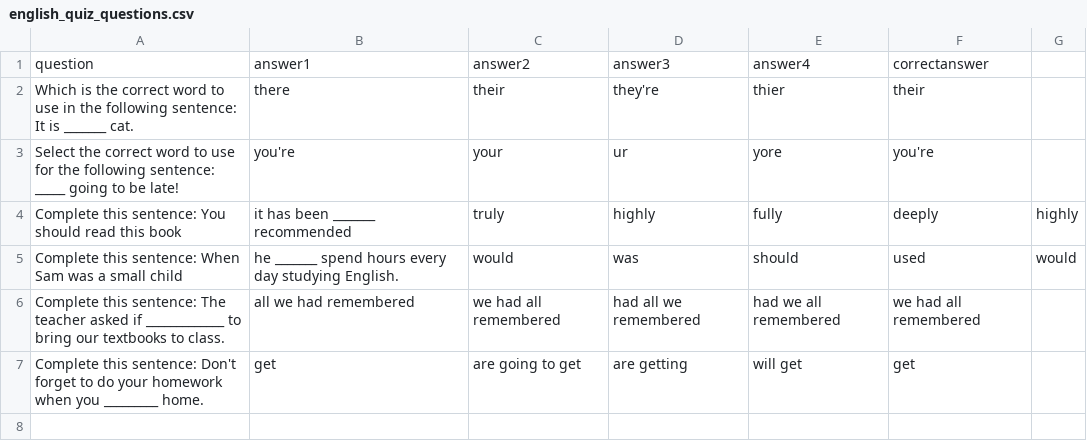
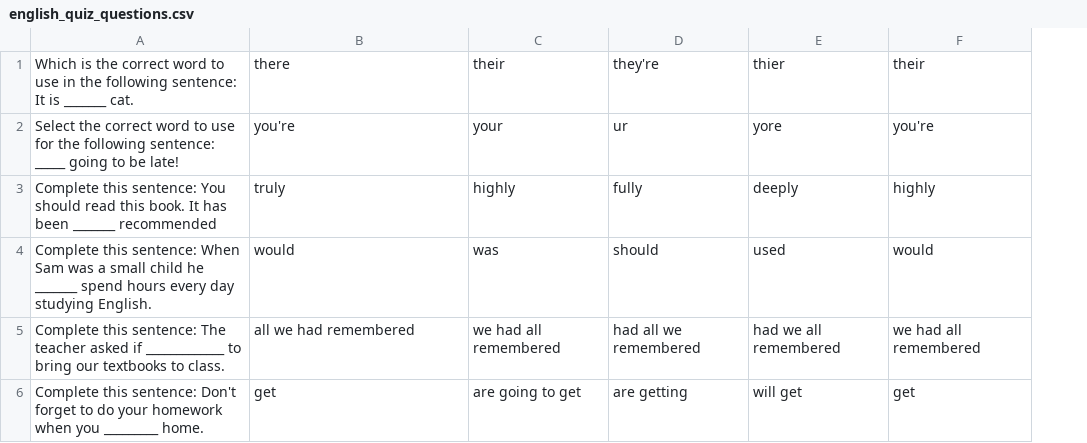
Before and after one commit to Leanne2603/LeanneStranks_T1A3, a CSV file: src/csv/english_quiz_questions.csv, drawn as a sheet; removed rows and columns are numbered as before the commit, all else as after; the diff names each change by its address in the sheet, - before the commit and + after, or states it on an @@ line.

Commit message:
Added code to read csv file and produce list of questions

```diff
--- a/src/csv/english_quiz_questions.csv
+++ b/src/csv/english_quiz_questions.csv
-column G, empty
-row 1: question | answer1 | answer2 | answer3 | answer4 | correctanswer
-row 4: Complete this sentence: You should read this book | it has been _______ recommended | truly | highly | fully | deeply | highly
-row 5: Complete this sentence: When Sam was a small child | he _______ spend hours every day studying English. | would | was | should | used | would
+row 3: Complete this sentence: You should read this book. It has been _______ recommended | truly | highly | fully | deeply | highly
+row 4: Complete this sentence: When Sam was a small child he _______ spend hours every day studying English. | would | was | should | used | would
```
Also changed, not shown: 5 other files.
